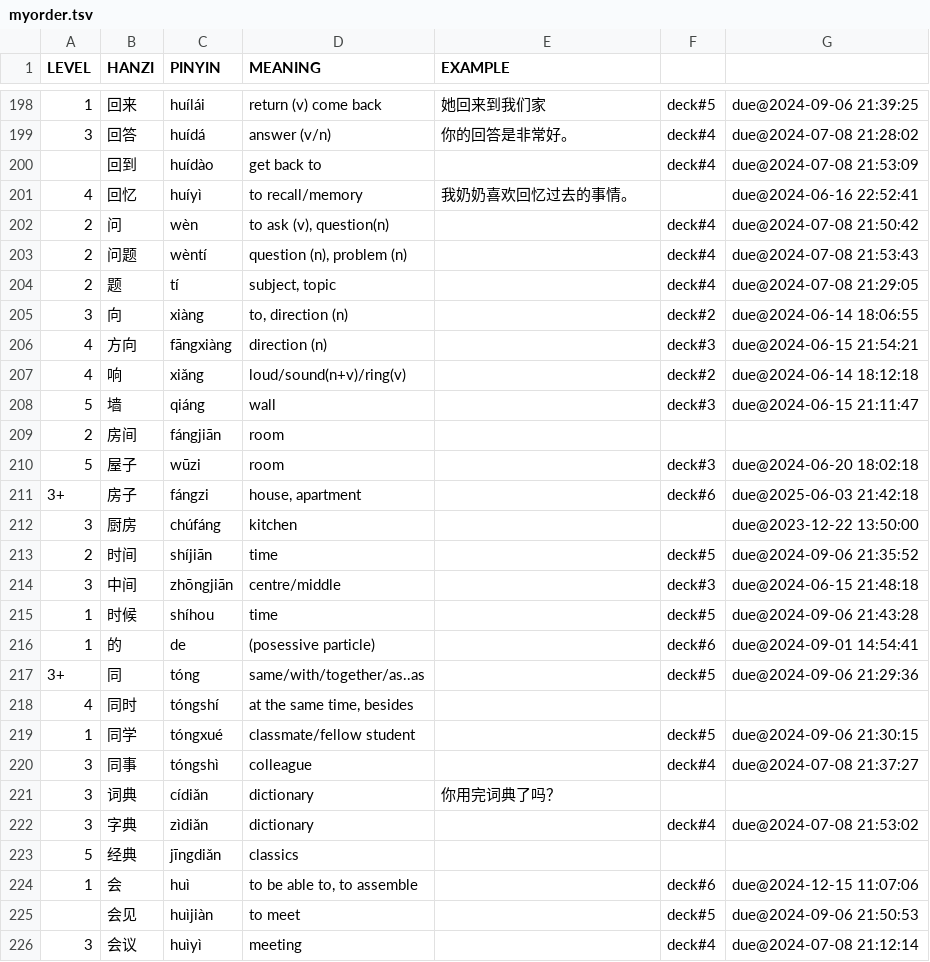
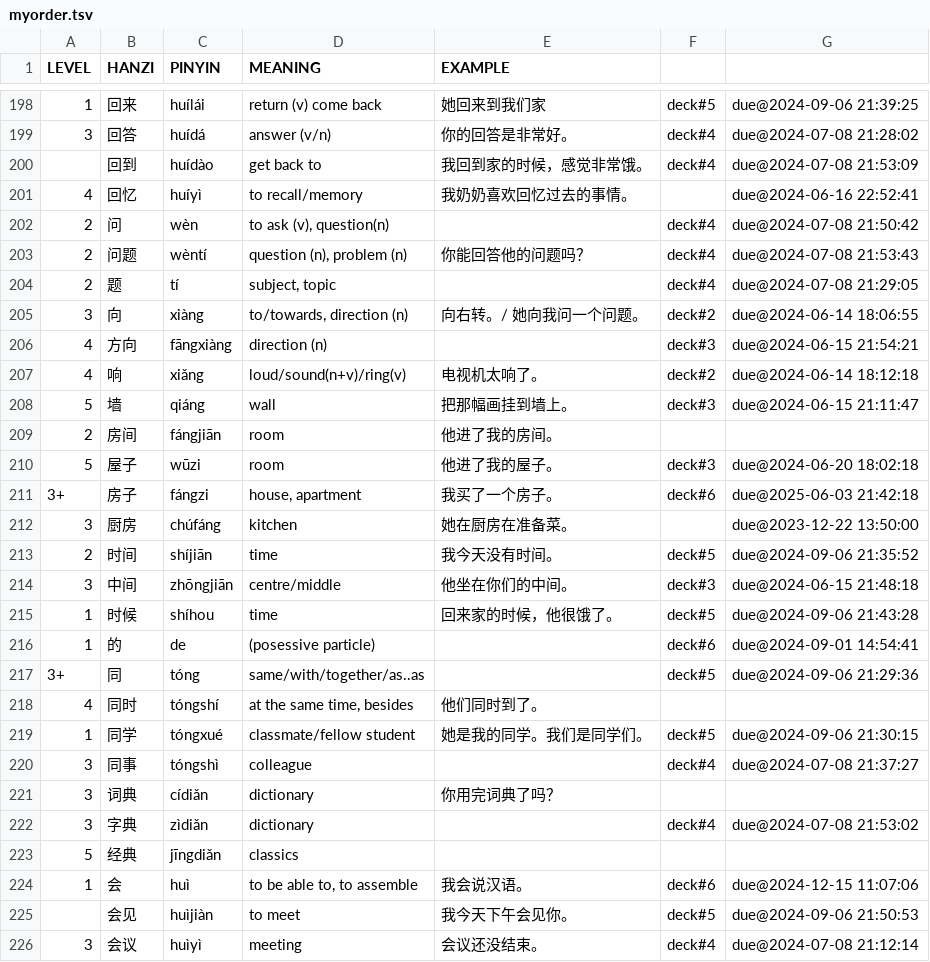
Before and after one commit to proycon/vocadata, a TSV file: zh/myorder.tsv, drawn as a sheet; only a part is shown, gaps mark what is left out; the diff covers the shown part only.

Commit message:
more examples

```diff
--- a/zh/myorder.tsv
+++ b/zh/myorder.tsv
@@ -199,22 +199,22 @@ LEVEL	HANZI	PINYIN	MEANING	EXAMPLE
 3	回答	huídá	answer (v/n)	你的回答是非常好。	deck#4	due@2024-07-08 21:28:02
-	回到	huídào	get back to		deck#4	due@2024-07-08 21:53:09
+	回到	huídào	get back to	我回到家的时候，感觉非常饿。	deck#4	due@2024-07-08 21:53:09
 4	回忆	huíyì	to recall/memory	我奶奶喜欢回忆过去的事情。		due@2024-06-16 22:52:41
 2	问	wèn	to ask (v), question(n)		deck#4	due@2024-07-08 21:50:42
-2	问题	wèntí	question (n), problem (n)		deck#4	due@2024-07-08 21:53:43
+2	问题	wèntí	question (n), problem (n)	你能回答他的问题吗？	deck#4	due@2024-07-08 21:53:43
 2	题	tí	subject, topic		deck#4	due@2024-07-08 21:29:05
-3	向	xiàng	to, direction (n)		deck#2	due@2024-06-14 18:06:55
+3	向	xiàng	to/towards, direction (n)	向右转。/ 她向我问一个问题。	deck#2	due@2024-06-14 18:06:55
 4	方向	fāngxiàng	direction (n)		deck#3	due@2024-06-15 21:54:21
-4	响	xiǎng	loud/sound(n+v)/ring(v)		deck#2	due@2024-06-14 18:12:18
-5	墙	qiáng	wall		deck#3	due@2024-06-15 21:11:47
-2	房间	fángjiān	room			
-5	屋子	wūzi	room		deck#3	due@2024-06-20 18:02:18
-3+	房子	fángzi	house, apartment		deck#6	due@2025-06-03 21:42:18
-3	厨房	chúfáng	kitchen			due@2023-12-22 13:50:00
-2	时间	shíjiān	time		deck#5	due@2024-09-06 21:35:52
-3	中间	zhōngjiān	centre/middle		deck#3	due@2024-06-15 21:48:18
-1	时候	shíhou	time		deck#5	due@2024-09-06 21:43:28
+4	响	xiǎng	loud/sound(n+v)/ring(v)	电视机太响了。	deck#2	due@2024-06-14 18:12:18
+5	墙	qiáng	wall	把那幅画挂到墙上。	deck#3	due@2024-06-15 21:11:47
+2	房间	fángjiān	room	他进了我的房间。		
+5	屋子	wūzi	room	他进了我的屋子。	deck#3	due@2024-06-20 18:02:18
+3+	房子	fángzi	house, apartment	我买了一个房子。	deck#6	due@2025-06-03 21:42:18
+3	厨房	chúfáng	kitchen	她在厨房在准备菜。		due@2023-12-22 13:50:00
+2	时间	shíjiān	time	我今天没有时间。	deck#5	due@2024-09-06 21:35:52
+3	中间	zhōngjiān	centre/middle	他坐在你们的中间。	deck#3	due@2024-06-15 21:48:18
+1	时候	shíhou	time	回来家的时候，他很饿了。	deck#5	due@2024-09-06 21:43:28
 1	的	de	(posessive particle)		deck#6	due@2024-09-01 14:54:41
 3+	同	tóng	same/with/together/as..as		deck#5	due@2024-09-06 21:29:36
-4	同时	tóngshí	at the same time, besides			
-1	同学	tóngxué	classmate/fellow student		deck#5	due@2024-09-06 21:30:15
+4	同时	tóngshí	at the same time, besides	他们同时到了。		
+1	同学	tóngxué	classmate/fellow student	她是我的同学。我们是同学们。	deck#5	due@2024-09-06 21:30:15
 3	同事	tóngshì	colleague		deck#4	due@2024-07-08 21:37:27
@@ -223,4 +223,4 @@ LEVEL	HANZI	PINYIN	MEANING	EXAMPLE
 5	经典	jīngdiǎn	classics			
-1	会	huì	to be able to, to assemble		deck#6	due@2024-12-15 11:07:06
-	会见	huìjiàn	to meet		deck#5	due@2024-09-06 21:50:53
-3	会议	huìyì	meeting		deck#4	due@2024-07-08 21:12:14
+1	会	huì	to be able to, to assemble	我会说汉语。	deck#6	due@2024-12-15 11:07:06
+	会见	huìjiàn	to meet	我今天下午会见你。	deck#5	due@2024-09-06 21:50:53
+3	会议	huìyì	meeting	会议还没结束。	deck#4	due@2024-07-08 21:12:14
```
Also changed, not shown: 3 added rows and 78 edited cells elsewhere in this file.
